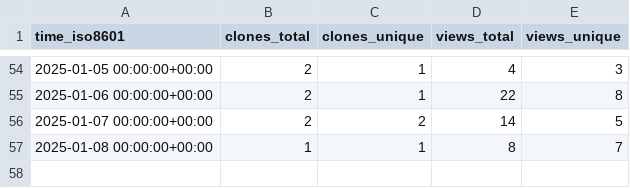
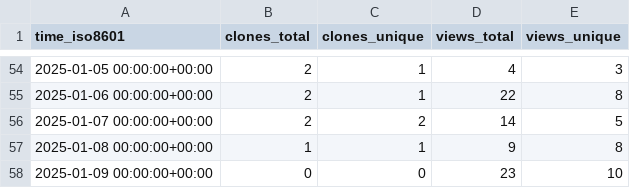
Before and after one commit to CBICA/NiChart_Project, a CSV file: CBICA/NiChart_Project/ghrs-data/views_clones_aggregate.csv, drawn as a sheet; only a part is shown, gaps mark what is left out.

```diff
--- a/CBICA/NiChart_Project/ghrs-data/views_clones_aggregate.csv
+++ b/CBICA/NiChart_Project/ghrs-data/views_clones_aggregate.csv
@@ -56,2 +56,3 @@ time_iso8601,clones_total,clones_unique,views_total,views_unique
 2025-01-07 00:00:00+00:00,2,2,14,5
-2025-01-08 00:00:00+00:00,1,1,8,7
+2025-01-08 00:00:00+00:00,1,1,9,8
+2025-01-09 00:00:00+00:00,0,0,23,10
```
Also changed, not shown: 1 other file.
